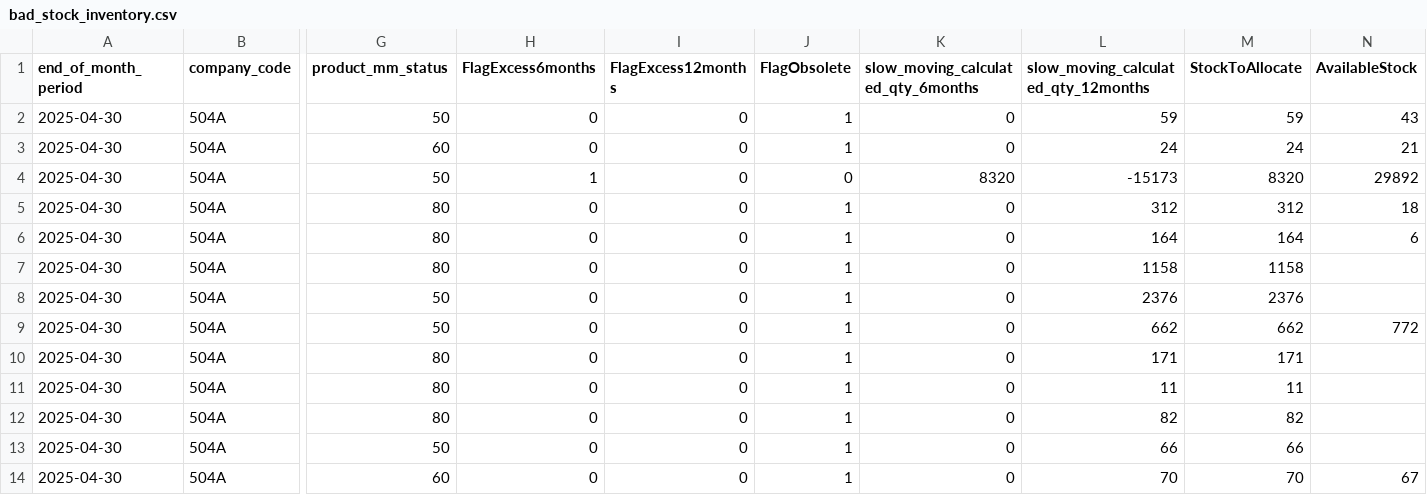
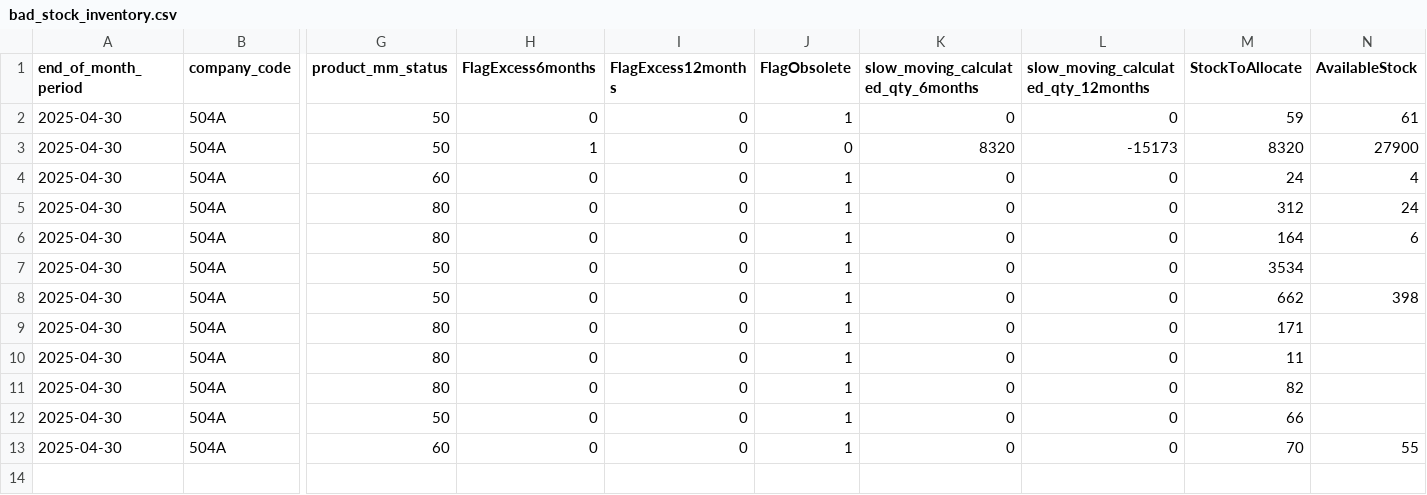
Before and after one commit to NilsLevillain/NoWasteAllocationTool, a CSV file: data/InputData/bad_stock_inventory.csv, drawn as a sheet; only a part is shown, gaps mark what is left out; removed rows and columns are numbered as before the commit, all else as after; rows hold the shown columns only; the diff names each change by its address in the sheet, - before the commit and + after, or states it on an @@ line.

Commit message:
New bad stock input data file with aggregation at ean level

```diff
--- a/data/InputData/bad_stock_inventory.csv
+++ b/data/InputData/bad_stock_inventory.csv
-L2: 59
+L2: 0
-N2 (AvailableStock): 43
+N2 (AvailableStock): 61
-row 3: 2025-04-30 | 504A | 60 | 0 | 0 | 1 | 0 | 24 | 24 | 21
-N3 (AvailableStock): 29892
+N3 (AvailableStock): 27900
+row 4: 2025-04-30 | 504A | 60 | 0 | 0 | 1 | 0 | 0 | 24 | 4
-L5: 312
+L5: 0
-N5 (AvailableStock): 18
+N5 (AvailableStock): 24
-L6: 164
+L6: 0
-row 7: 2025-04-30 | 504A | 80 | 0 | 0 | 1 | 0 | 1158 | 1158
-L7: 2376
+L7: 0
-M7 (StockToAllocate): 2376
+M7 (StockToAllocate): 3534
-L8: 662
+L8: 0
-N8 (AvailableStock): 772
+N8 (AvailableStock): 398
-L9: 171
+L9: 0
-L10: 11
+L10: 0
-L11: 82
+L11: 0
-L12: 66
+L12: 0
-L13: 70
+L13: 0
-N13 (AvailableStock): 67
+N13 (AvailableStock): 55
```
Also changed, not shown: 1 other file.
